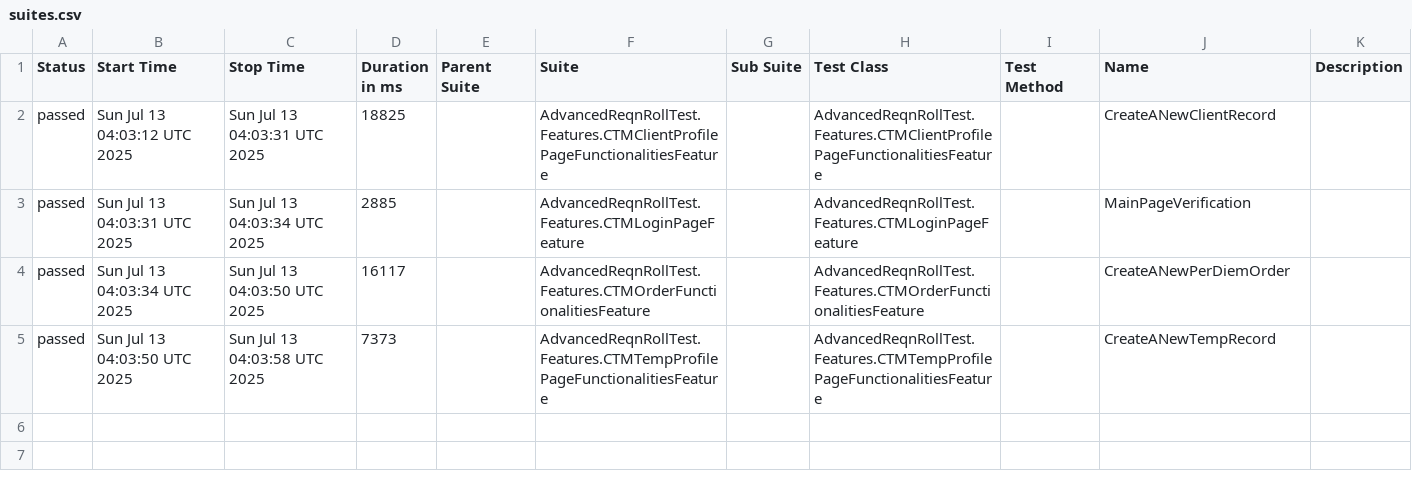
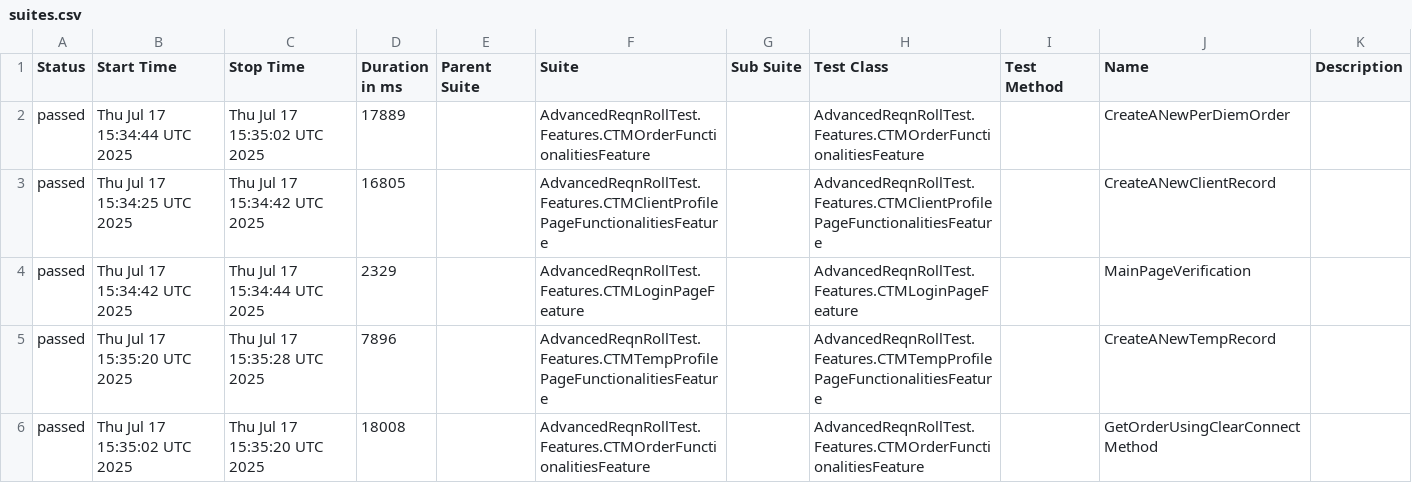
Before and after one commit to Arunpsrj/AdvancedNunitReqnRollTest, a CSV file: data/suites.csv, drawn as a sheet.

```diff
--- a/data/suites.csv
+++ b/data/suites.csv
@@ -1,5 +1,6 @@
 "Status","Start Time","Stop Time","Duration in ms","Parent Suite","Suite","Sub Suite","Test Class","Test Method","Name","Description"
-"passed","Sun Jul 13 04:03:12 UTC 2025","Sun Jul 13 04:03:31 UTC 2025","18825","","AdvancedReqnRollTest.Features.CTMClientProfilePageFunctionalitiesFeature","","AdvancedReqnRollTest.Features.CTMClientProfilePageFunctionalitiesFeature","","CreateANewClientRecord",""
-"passed","Sun Jul 13 04:03:31 UTC 2025","Sun Jul 13 04:03:34 UTC 2025","2885","","AdvancedReqnRollTest.Features.CTMLoginPageFeature","","AdvancedReqnRollTest.Features.CTMLoginPageFeature","","MainPageVerification",""
-"passed","Sun Jul 13 04:03:34 UTC 2025","Sun Jul 13 04:03:50 UTC 2025","16117","","AdvancedReqnRollTest.Features.CTMOrderFunctionalitiesFeature","","AdvancedReqnRollTest.Features.CTMOrderFunctionalitiesFeature","","CreateANewPerDiemOrder",""
-"passed","Sun Jul 13 04:03:50 UTC 2025","Sun Jul 13 04:03:58 UTC 2025","7373","","AdvancedReqnRollTest.Features.CTMTempProfilePageFunctionalitiesFeature","","AdvancedReqnRollTest.Features.CTMTempProfilePageFunctionalitiesFeature","","CreateANewTempRecord",""
+"passed","Thu Jul 17 15:34:44 UTC 2025","Thu Jul 17 15:35:02 UTC 2025","17889","","AdvancedReqnRollTest.Features.CTMOrderFunctionalitiesFeature","","AdvancedReqnRollTest.Features.CTMOrderFunctionalitiesFeature","","CreateANewPerDiemOrder",""
+"passed","Thu Jul 17 15:34:25 UTC 2025","Thu Jul 17 15:34:42 UTC 2025","16805","","AdvancedReqnRollTest.Features.CTMClientProfilePageFunctionalitiesFeature","","AdvancedReqnRollTest.Features.CTMClientProfilePageFunctionalitiesFeature","","CreateANewClientRecord",""
+"passed","Thu Jul 17 15:34:42 UTC 2025","Thu Jul 17 15:34:44 UTC 2025","2329","","AdvancedReqnRollTest.Features.CTMLoginPageFeature","","AdvancedReqnRollTest.Features.CTMLoginPageFeature","","MainPageVerification",""
+"passed","Thu Jul 17 15:35:20 UTC 2025","Thu Jul 17 15:35:28 UTC 2025","7896","","AdvancedReqnRollTest.Features.CTMTempProfilePageFunctionalitiesFeature","","AdvancedReqnRollTest.Features.CTMTempProfilePageFunctionalitiesFeature","","CreateANewTempRecord",""
+"passed","Thu Jul 17 15:35:02 UTC 2025","Thu Jul 17 15:35:20 UTC 2025","18008","","AdvancedReqnRollTest.Features.CTMOrderFunctionalitiesFeature","","AdvancedReqnRollTest.Features.CTMOrderFunctionalitiesFeature","","GetOrderUsingClearConnectMethod",""
```
Also changed, not shown: 30 other files.
